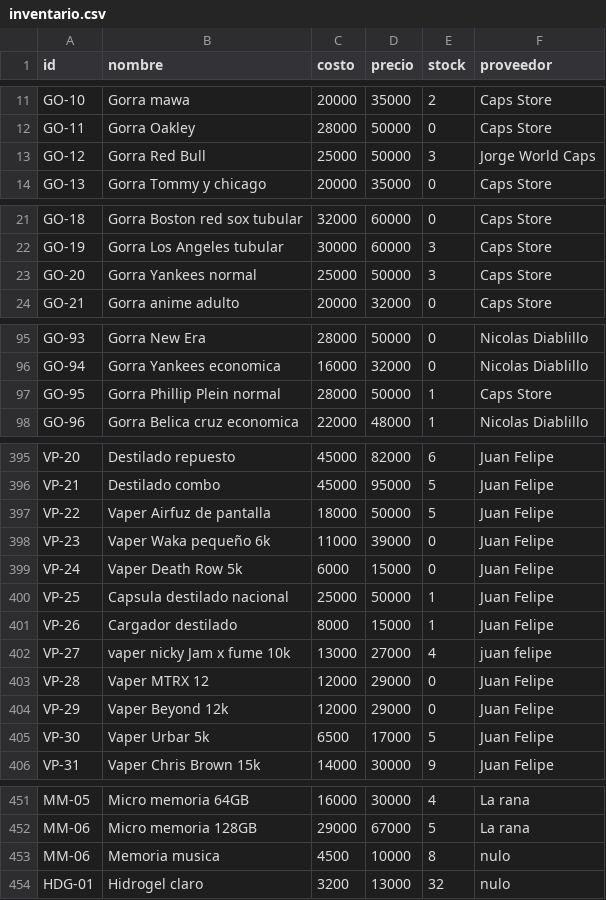
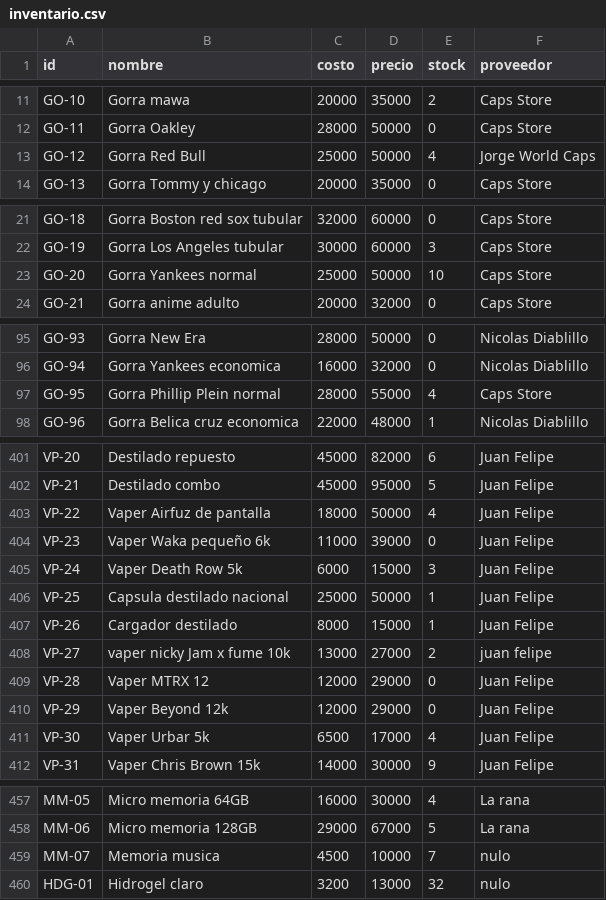
Before and after one commit to AnduellgDeveloper/TecnoImpacto-Sistema-Registros, a CSV file: data/inventario.csv, drawn as a sheet; only a part is shown, gaps mark what is left out; the diff covers the shown part only.

```diff
--- a/data/inventario.csv
+++ b/data/inventario.csv
@@ -12,3 +12,3 @@ GO-10,Gorra mawa,20000,35000,2,Caps Store
 GO-11,Gorra Oakley,28000,50000,0,Caps Store
-GO-12,Gorra Red Bull,25000,50000,3,Jorge World Caps
+GO-12,Gorra Red Bull,25000,50000,4,Jorge World Caps
 GO-13,Gorra Tommy y chicago,20000,35000,0,Caps Store
@@ -22,3 +22,3 @@ GO-18,Gorra Boston red sox tubular,32000,60000,0,Caps Store
 GO-19,Gorra Los Angeles tubular,30000,60000,3,Caps Store
-GO-20,Gorra Yankees normal,25000,50000,3,Caps Store
+GO-20,Gorra Yankees normal,25000,50000,10,Caps Store
 GO-21,Gorra anime adulto,20000,32000,0,Caps Store
@@ -96,3 +96,3 @@ GO-93,Gorra New Era,28000,50000,0,Nicolas Diablillo
 GO-94,Gorra Yankees economica,16000,32000,0,Nicolas Diablillo
-GO-95,Gorra Phillip Plein normal,28000,50000,1,Caps Store
+GO-95,Gorra Phillip Plein normal,28000,55000,4,Caps Store
 GO-96,Gorra Belica cruz economica,22000,48000,1,Nicolas Diablillo
@@ -396,11 +402,11 @@ VP-20,Destilado repuesto,45000,82000,6,Juan Felipe
 VP-21,Destilado combo,45000,95000,5,Juan Felipe
-VP-22,Vaper Airfuz de pantalla,18000,50000,5,Juan Felipe
+VP-22,Vaper Airfuz de pantalla,18000,50000,4,Juan Felipe
 VP-23,Vaper Waka pequeño 6k,11000,39000,0,Juan Felipe
-VP-24,Vaper Death Row 5k,6000,15000,0,Juan Felipe
+VP-24,Vaper Death Row 5k,6000,15000,3,Juan Felipe
 VP-25,Capsula destilado nacional,25000,50000,1,Juan Felipe
 VP-26,Cargador destilado,8000,15000,1,Juan Felipe
-VP-27,vaper nicky Jam x fume 10k,13000,27000,4,juan felipe
+VP-27,vaper nicky Jam x fume 10k,13000,27000,2,juan felipe
 VP-28,Vaper MTRX 12,12000,29000,0,Juan Felipe
 VP-29,Vaper Beyond 12k,12000,29000,0,Juan Felipe
-VP-30,Vaper Urbar 5k,6500,17000,5,Juan Felipe
+VP-30,Vaper Urbar 5k,6500,17000,4,Juan Felipe
 VP-31,Vaper Chris Brown 15k,14000,30000,9,Juan Felipe
@@ -452,3 +458,3 @@ MM-05,Micro memoria 64GB,16000,30000,4,La rana
 MM-06,Micro memoria 128GB,29000,67000,5,La rana
-MM-06,Memoria musica,4500,10000,8,nulo
+MM-07,Memoria musica,4500,10000,7,nulo
 HDG-01,Hidrogel claro,3200,13000,32,nulo
```
Also changed, not shown: 6 added rows and 35 edited cells elsewhere in this file, data/ventas.csv.
